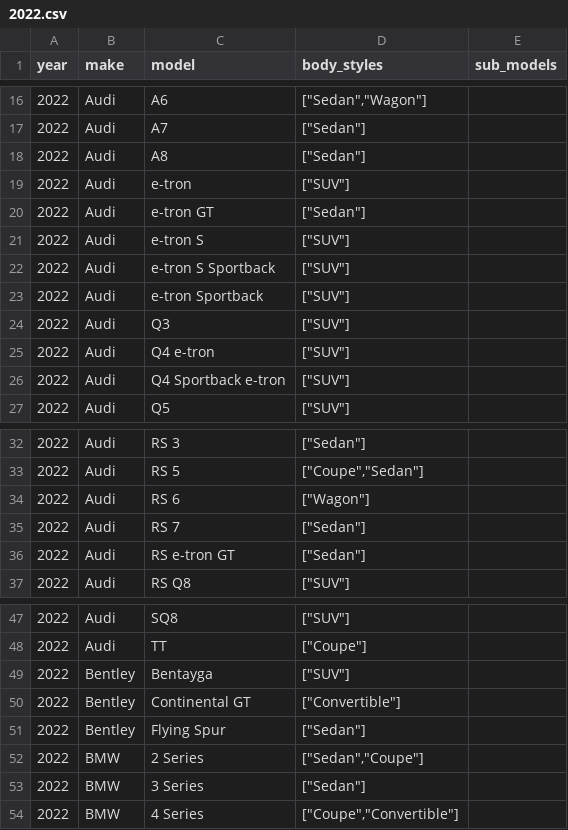
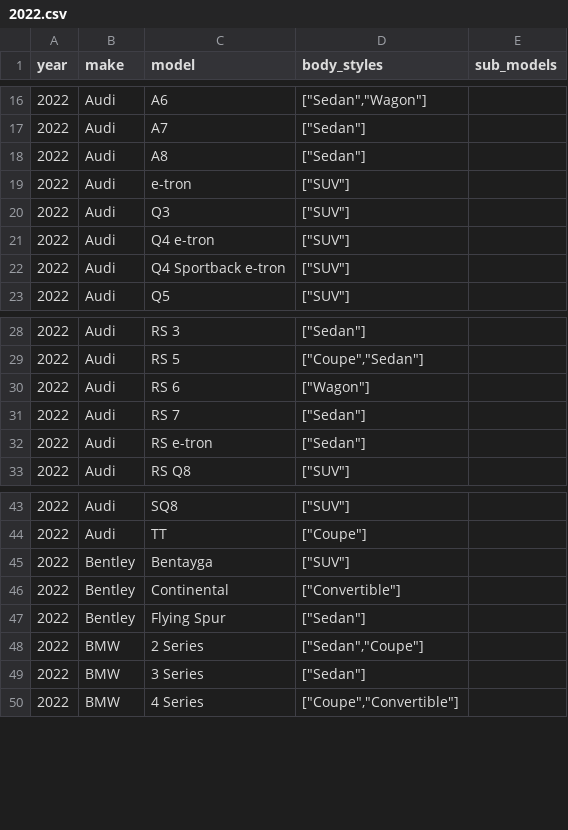
Before and after one commit to romangrinev/us-car-models-data, a CSV file: 2022.csv, drawn as a sheet; only a part is shown, gaps mark what is left out.

```diff
--- a/2022.csv
+++ b/2022.csv
@@ -19,6 +19,2 @@ year,make,model,body_styles,sub_models
 2022,Audi,e-tron,"[""SUV""]"
-2022,Audi,e-tron GT,"[""Sedan""]"
-2022,Audi,e-tron S,"[""SUV""]"
-2022,Audi,e-tron S Sportback,"[""SUV""]"
-2022,Audi,e-tron Sportback,"[""SUV""]"
 2022,Audi,Q3,"[""SUV""]"
@@ -35,3 +31,3 @@ year,make,model,body_styles,sub_models
 2022,Audi,RS 7,"[""Sedan""]"
-2022,Audi,RS e-tron GT,"[""Sedan""]"
+2022,Audi,RS e-tron,"[""Sedan""]"
 2022,Audi,RS Q8,"[""SUV""]"
@@ -49,3 +45,3 @@ year,make,model,body_styles,sub_models
 2022,Bentley,Bentayga,"[""SUV""]"
-2022,Bentley,Continental GT,"[""Convertible""]"
+2022,Bentley,Continental,"[""Convertible""]"
 2022,Bentley,Flying Spur,"[""Sedan""]"
```
Also changed, not shown: 2005.csv, 2017.csv, 5 other files.
